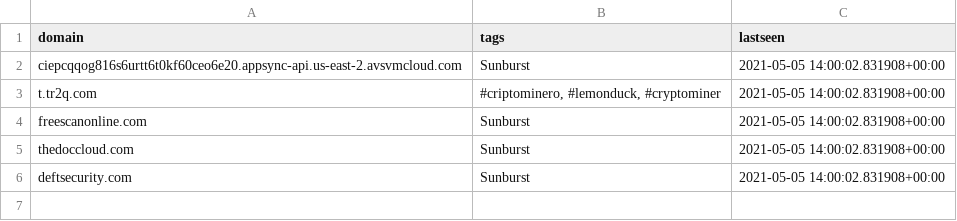
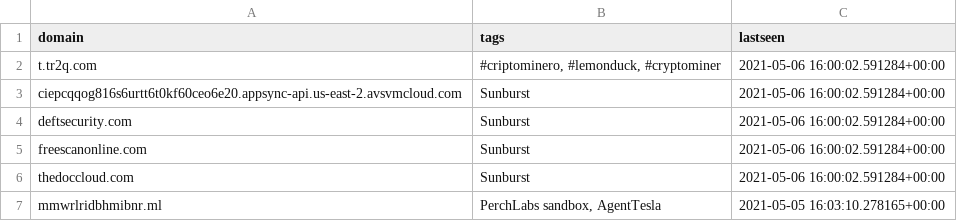
Before and after one commit to PerchSecurity/PerchLabs, a CSV file: domains.csv, drawn as a sheet.

```diff
--- a/domains.csv
+++ b/domains.csv
@@ -1,6 +1,7 @@
 "domain","tags","lastseen"
-"ciepcqqog816s6urtt6t0kf60ceo6e20.appsync-api.us-east-2.avsvmcloud.com","Sunburst","2021-05-05 14:00:02.831908+00:00"
-"t.tr2q.com","#criptominero, #lemonduck, #cryptominer","2021-05-05 14:00:02.831908+00:00"
-"freescanonline.com","Sunburst","2021-05-05 14:00:02.831908+00:00"
-"thedoccloud.com","Sunburst","2021-05-05 14:00:02.831908+00:00"
-"deftsecurity.com","Sunburst","2021-05-05 14:00:02.831908+00:00"
+"t.tr2q.com","#criptominero, #lemonduck, #cryptominer","2021-05-06 16:00:02.591284+00:00"
+"ciepcqqog816s6urtt6t0kf60ceo6e20.appsync-api.us-east-2.avsvmcloud.com","Sunburst","2021-05-06 16:00:02.591284+00:00"
+"deftsecurity.com","Sunburst","2021-05-06 16:00:02.591284+00:00"
+"freescanonline.com","Sunburst","2021-05-06 16:00:02.591284+00:00"
+"thedoccloud.com","Sunburst","2021-05-06 16:00:02.591284+00:00"
+"mmwrlridbhmibnr.ml","PerchLabs sandbox, AgentTesla","2021-05-05 16:03:10.278165+00:00"
```
Also changed, not shown: ips.csv, 1 other file.
